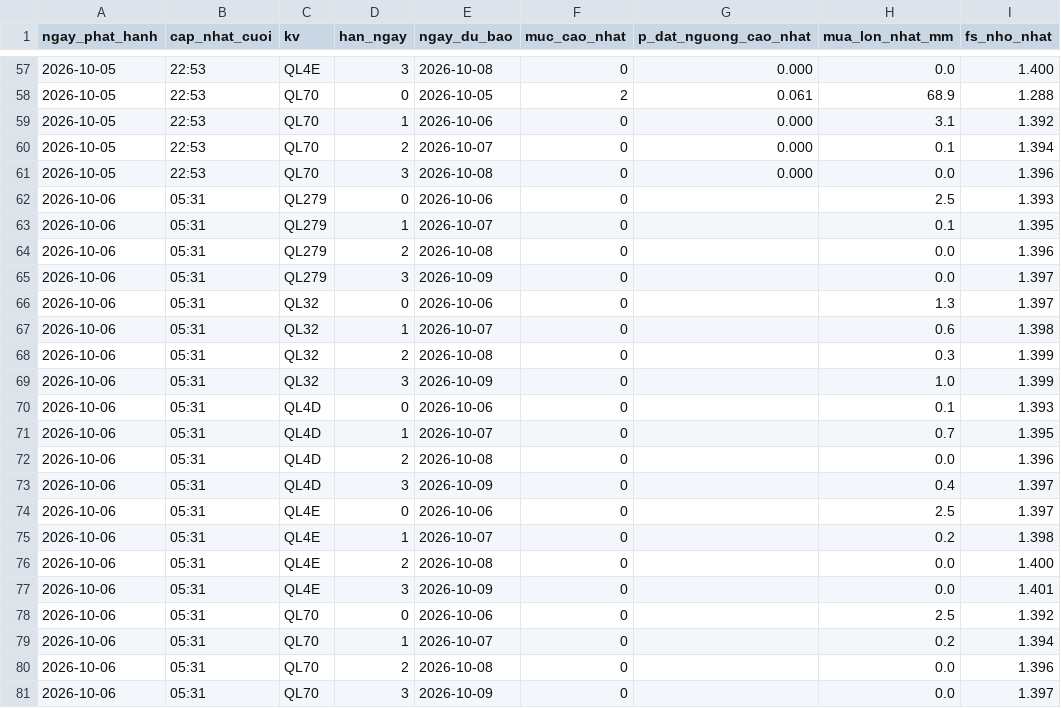
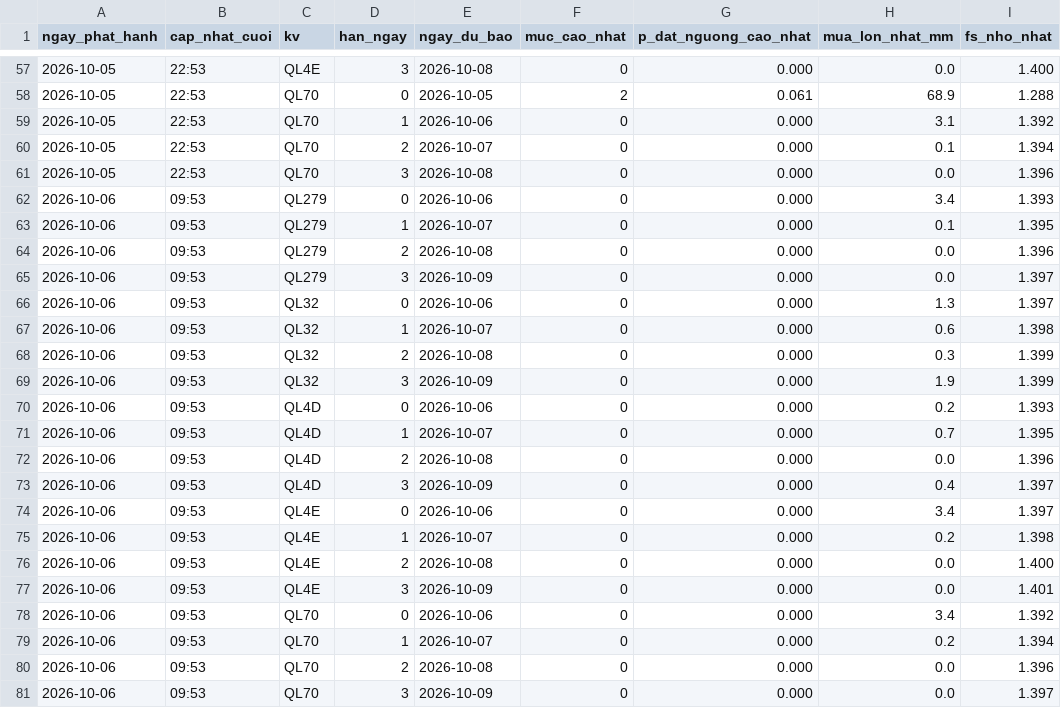
Before and after one commit to Chaulan1981/Du-bao-sat-truot-QL6, a CSV file: lao-cai/data/luu_tru/canhbao_lich_su.csv, drawn as a sheet; only a part is shown, gaps mark what is left out.

```diff
--- a/lao-cai/data/luu_tru/canhbao_lich_su.csv
+++ b/lao-cai/data/luu_tru/canhbao_lich_su.csv
@@ -61,21 +61,21 @@ ngay_phat_hanh,cap_nhat_cuoi,kv,han_ngay,ngay_du_bao,muc_cao_nhat,p_dat_nguong_c
 2026-10-05,22:53,QL70,3,2026-10-08,0,0.000,0.0,1.396
-2026-10-06,05:31,QL279,0,2026-10-06,0,,2.5,1.393
-2026-10-06,05:31,QL279,1,2026-10-07,0,,0.1,1.395
-2026-10-06,05:31,QL279,2,2026-10-08,0,,0.0,1.396
-2026-10-06,05:31,QL279,3,2026-10-09,0,,0.0,1.397
-2026-10-06,05:31,QL32,0,2026-10-06,0,,1.3,1.397
-2026-10-06,05:31,QL32,1,2026-10-07,0,,0.6,1.398
-2026-10-06,05:31,QL32,2,2026-10-08,0,,0.3,1.399
-2026-10-06,05:31,QL32,3,2026-10-09,0,,1.0,1.399
-2026-10-06,05:31,QL4D,0,2026-10-06,0,,0.1,1.393
-2026-10-06,05:31,QL4D,1,2026-10-07,0,,0.7,1.395
-2026-10-06,05:31,QL4D,2,2026-10-08,0,,0.0,1.396
-2026-10-06,05:31,QL4D,3,2026-10-09,0,,0.4,1.397
-2026-10-06,05:31,QL4E,0,2026-10-06,0,,2.5,1.397
-2026-10-06,05:31,QL4E,1,2026-10-07,0,,0.2,1.398
-2026-10-06,05:31,QL4E,2,2026-10-08,0,,0.0,1.400
-2026-10-06,05:31,QL4E,3,2026-10-09,0,,0.0,1.401
-2026-10-06,05:31,QL70,0,2026-10-06,0,,2.5,1.392
-2026-10-06,05:31,QL70,1,2026-10-07,0,,0.2,1.394
-2026-10-06,05:31,QL70,2,2026-10-08,0,,0.0,1.396
-2026-10-06,05:31,QL70,3,2026-10-09,0,,0.0,1.397
+2026-10-06,09:53,QL279,0,2026-10-06,0,0.000,3.4,1.393
+2026-10-06,09:53,QL279,1,2026-10-07,0,0.000,0.1,1.395
+2026-10-06,09:53,QL279,2,2026-10-08,0,0.000,0.0,1.396
+2026-10-06,09:53,QL279,3,2026-10-09,0,0.000,0.0,1.397
+2026-10-06,09:53,QL32,0,2026-10-06,0,0.000,1.3,1.397
+2026-10-06,09:53,QL32,1,2026-10-07,0,0.000,0.6,1.398
+2026-10-06,09:53,QL32,2,2026-10-08,0,0.000,0.3,1.399
+2026-10-06,09:53,QL32,3,2026-10-09,0,0.000,1.9,1.399
+2026-10-06,09:53,QL4D,0,2026-10-06,0,0.000,0.2,1.393
+2026-10-06,09:53,QL4D,1,2026-10-07,0,0.000,0.7,1.395
+2026-10-06,09:53,QL4D,2,2026-10-08,0,0.000,0.0,1.396
+2026-10-06,09:53,QL4D,3,2026-10-09,0,0.000,0.4,1.397
+2026-10-06,09:53,QL4E,0,2026-10-06,0,0.000,3.4,1.397
+2026-10-06,09:53,QL4E,1,2026-10-07,0,0.000,0.2,1.398
+2026-10-06,09:53,QL4E,2,2026-10-08,0,0.000,0.0,1.400
+2026-10-06,09:53,QL4E,3,2026-10-09,0,0.000,0.0,1.401
+2026-10-06,09:53,QL70,0,2026-10-06,0,0.000,3.4,1.392
+2026-10-06,09:53,QL70,1,2026-10-07,0,0.000,0.2,1.394
+2026-10-06,09:53,QL70,2,2026-10-08,0,0.000,0.0,1.396
+2026-10-06,09:53,QL70,3,2026-10-09,0,0.000,0.0,1.397
```
Also changed, not shown: data/luu_tru/canhbao_lich_su.csv, 14 other files.
